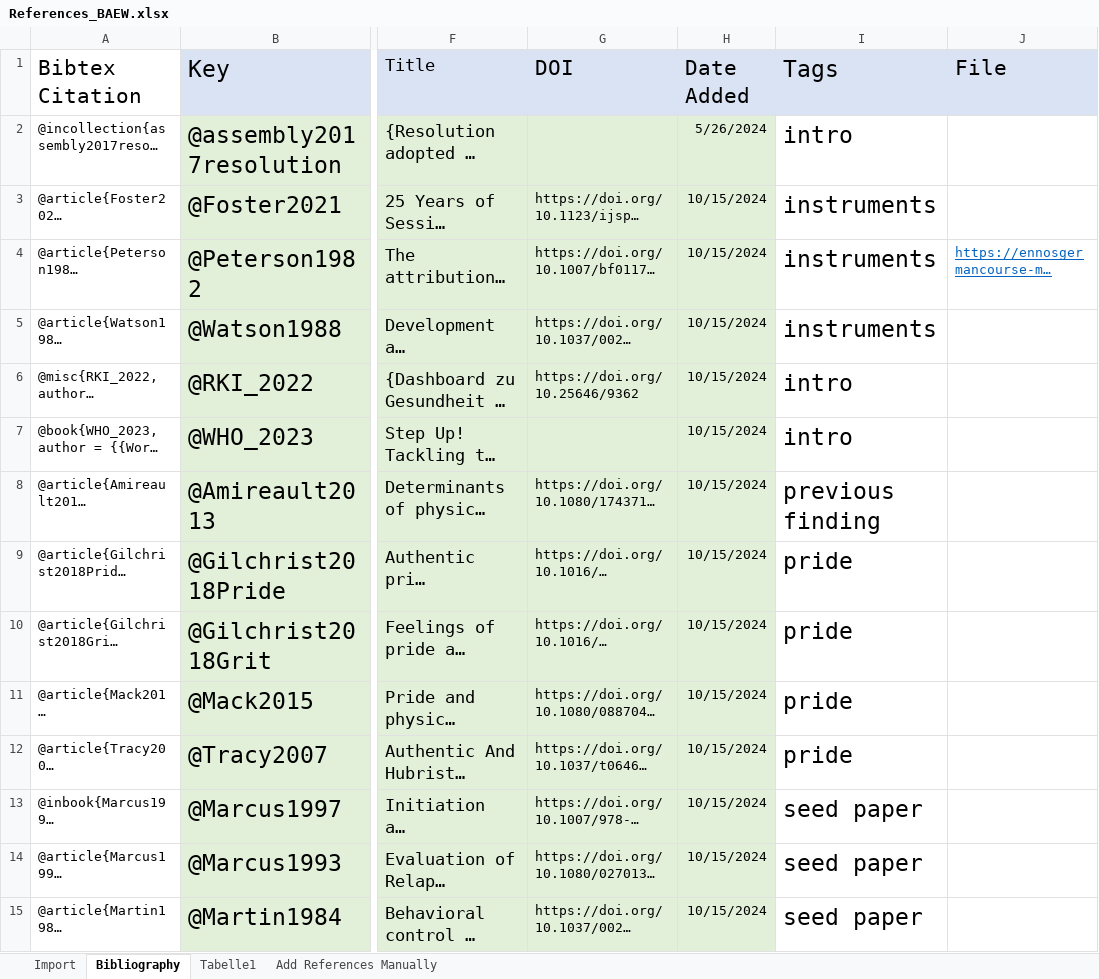
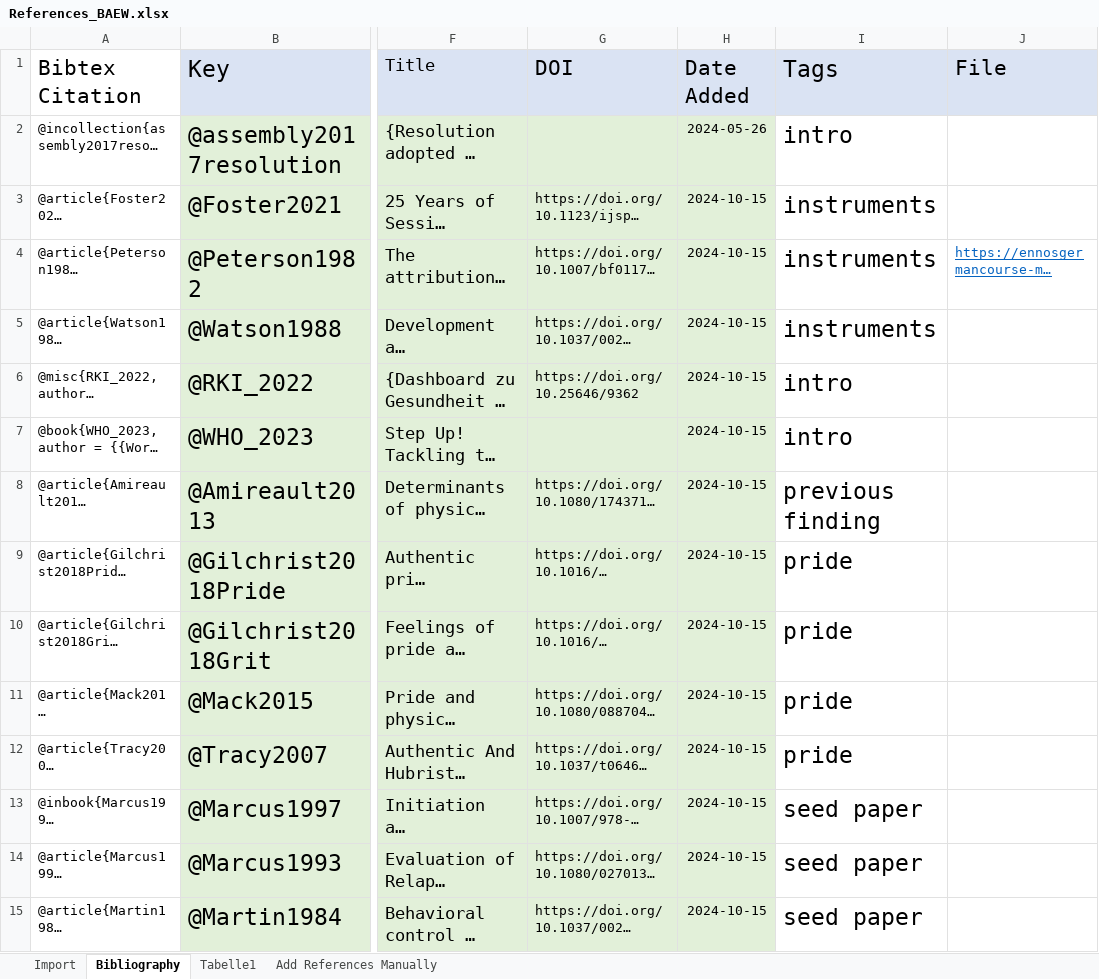
Before and after one commit to Enno-W/BAEW, an Excel workbook: Markdown/References_BAEW.xlsx, sheet Bibliography, drawn as a sheet; only a part is shown, gaps mark what is left out; long unchanged cells end in …; values as stored, in another font and other column widths than the file's, no borders; charts and pictures and conditional formats not drawn; the diff covers the shown part only; the diff names each change by its address in the sheet, - before the commit and + after, or states it on an @@ line.

```diff
--- a/Markdown/References_BAEW.xlsx (sheet Bibliography)
+++ b/Markdown/References_BAEW.xlsx (sheet Bibliography)
-H2 (Date Added): 5/26/2024
+H2 (Date Added): 2024-05-26
-H3:H15 (Date Added): 10/15/2024
+H3:H15 (Date Added): 2024-10-15
```
Also changed, not shown: 45 edited cells elsewhere in this sheet, sheet Import, formulas that keep their value, charts or pictures, 3 other files.
